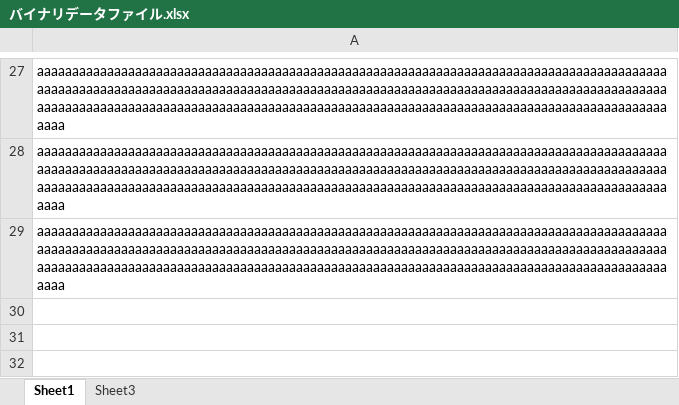
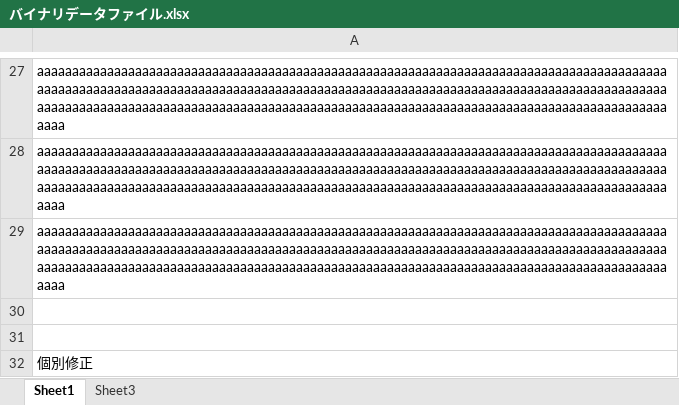
Before and after one commit to mm-ko-matsuda/BinaryDataVerifcation, an Excel workbook: バイナリデータファイル.xlsx, sheet Sheet1, drawn as a sheet; only a part is shown, gaps mark what is left out; values as stored, in another font and other column widths than the file's, no borders; the diff names each change by its address in the sheet, - before the commit and + after, or states it on an @@ line.

Commit message:
変更してブラウザから反映

```diff
--- a/バイナリデータファイル.xlsx (sheet Sheet1)
+++ b/バイナリデータファイル.xlsx (sheet Sheet1)
+row 30: (empty)
+row 31: (empty)
+row 32: 個別修正
```
